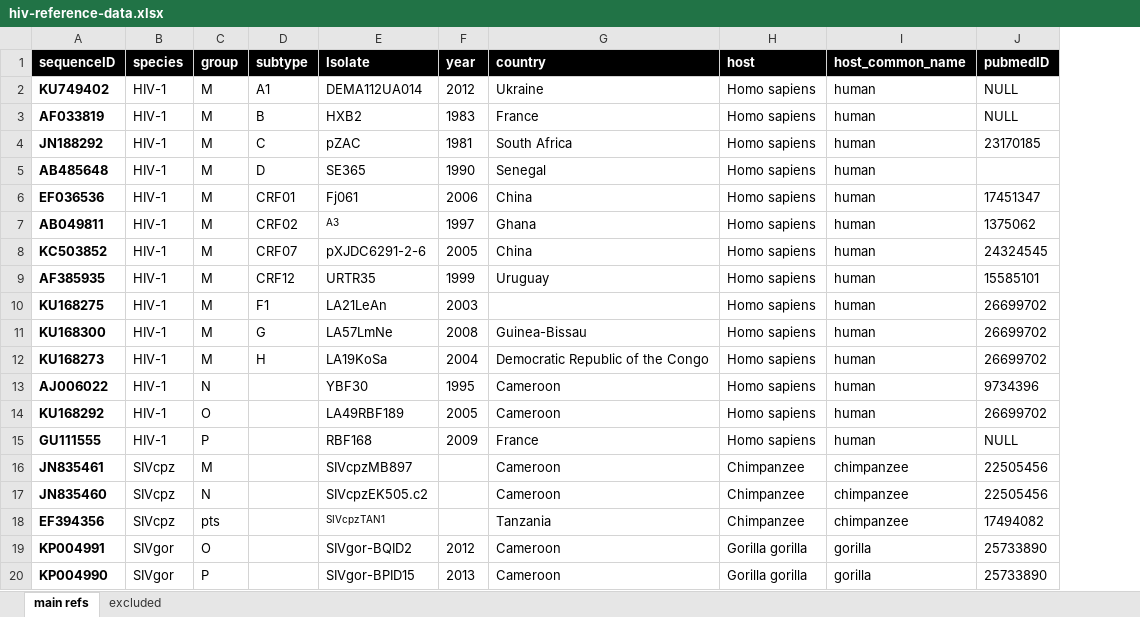
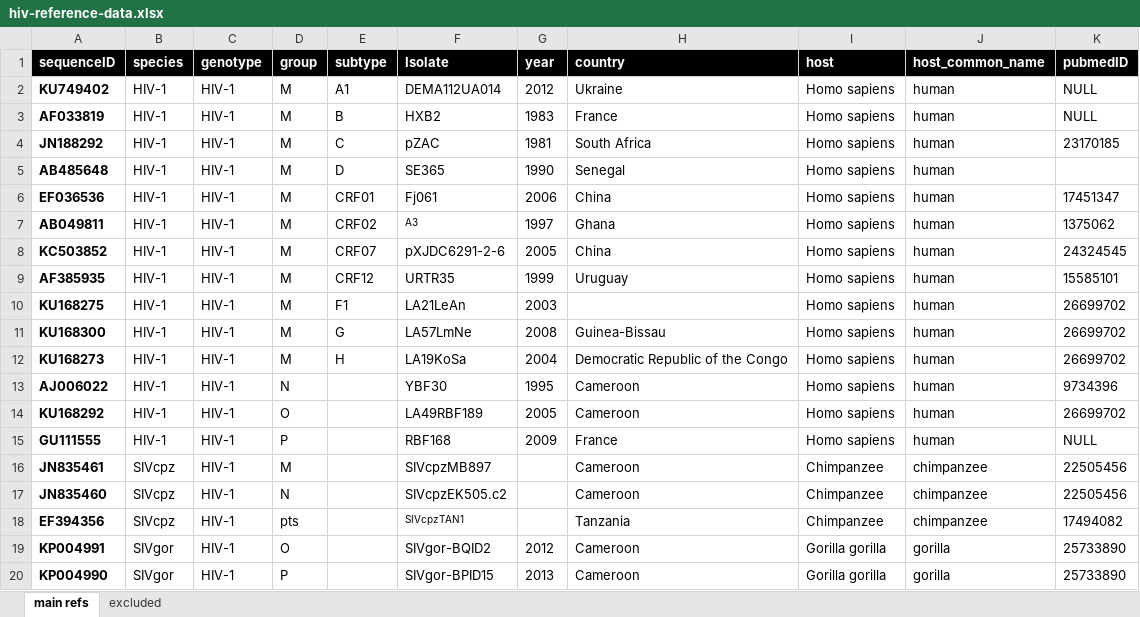
Before and after one commit to giffordlabcvr/Lentivirus-GLUE-Primates, an Excel workbook: tabular/extension/primate/hiv-reference-data.xlsx, sheet main refs, drawn as a sheet; values as stored, in another font and other column widths than the file's, no borders; the diff names each change by its address in the sheet, - before the commit and + after, or states it on an @@ line.

```diff
--- a/tabular/extension/primate/hiv-reference-data.xlsx (sheet main refs)
+++ b/tabular/extension/primate/hiv-reference-data.xlsx (sheet main refs)
+column C (genotype), rows 2-20: all HIV-1
```
Also changed, not shown: 4 other files.
